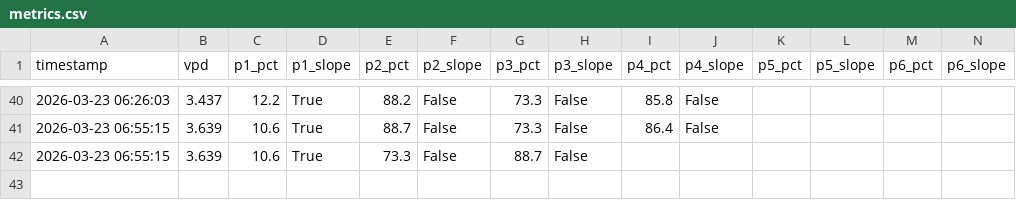
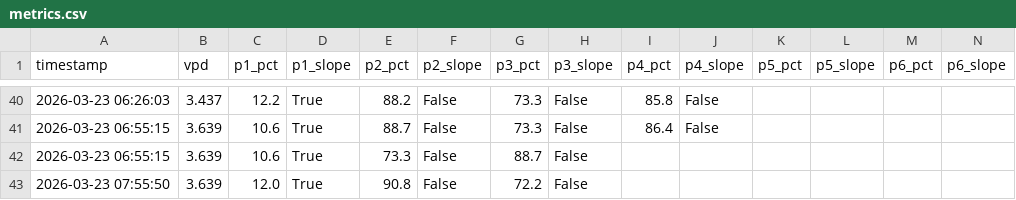
Before and after one commit to surendranb/gardenbot, a CSV file: docs/data/metrics.csv, drawn as a sheet; only a part is shown, gaps mark what is left out.

```diff
--- a/docs/data/metrics.csv
+++ b/docs/data/metrics.csv
@@ -42 +42,2 @@ timestamp,vpd,p1_pct,p1_slope,p2_pct,p2_slope,p3_pct,p3_slope,p4_pct,p4_slope,p5
 2026-03-23 06:55:15,3.639,10.6,True,73.3,False,88.7,False
+2026-03-23 07:55:50,3.639,12.0,True,90.8,False,72.2,False
```
Also changed, not shown: docs/data/telemetry.csv, 2 other files.
